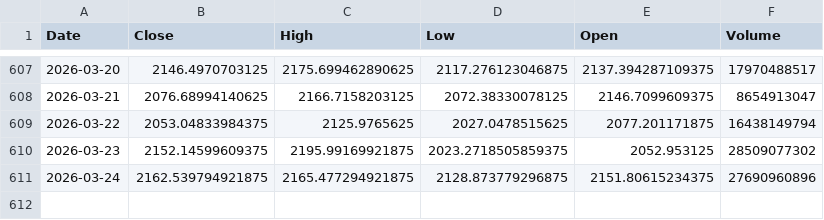
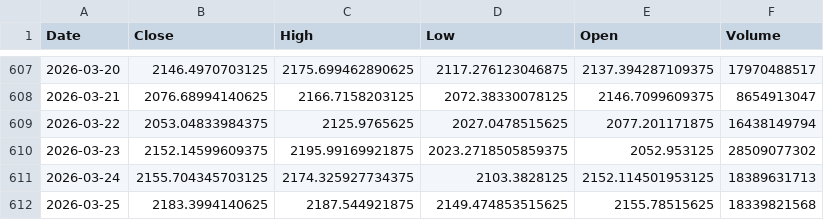
Before and after one commit to dlwpsms3gkrsus-glitch/crypto_price_vs_spot_etf_flow-chart, a CSV file: ethereum_price_data.csv, drawn as a sheet; only a part is shown, gaps mark what is left out.

```diff
--- a/ethereum_price_data.csv
+++ b/ethereum_price_data.csv
@@ -610,2 +610,3 @@ Date,Close,High,Low,Open,Volume
 2026-03-23,2152.14599609375,2195.99169921875,2023.2718505859375,2052.953125,28509077302
-2026-03-24,2162.539794921875,2165.477294921875,2128.873779296875,2151.80615234375,27690960896
+2026-03-24,2155.704345703125,2174.325927734375,2103.3828125,2152.114501953125,18389631713
+2026-03-25,2183.3994140625,2187.544921875,2149.474853515625,2155.78515625,18339821568
```
Also changed, not shown: bitcoin_etf_total_flow.csv, btc_price_2024-01-11_to_today.csv, 9 other files.
